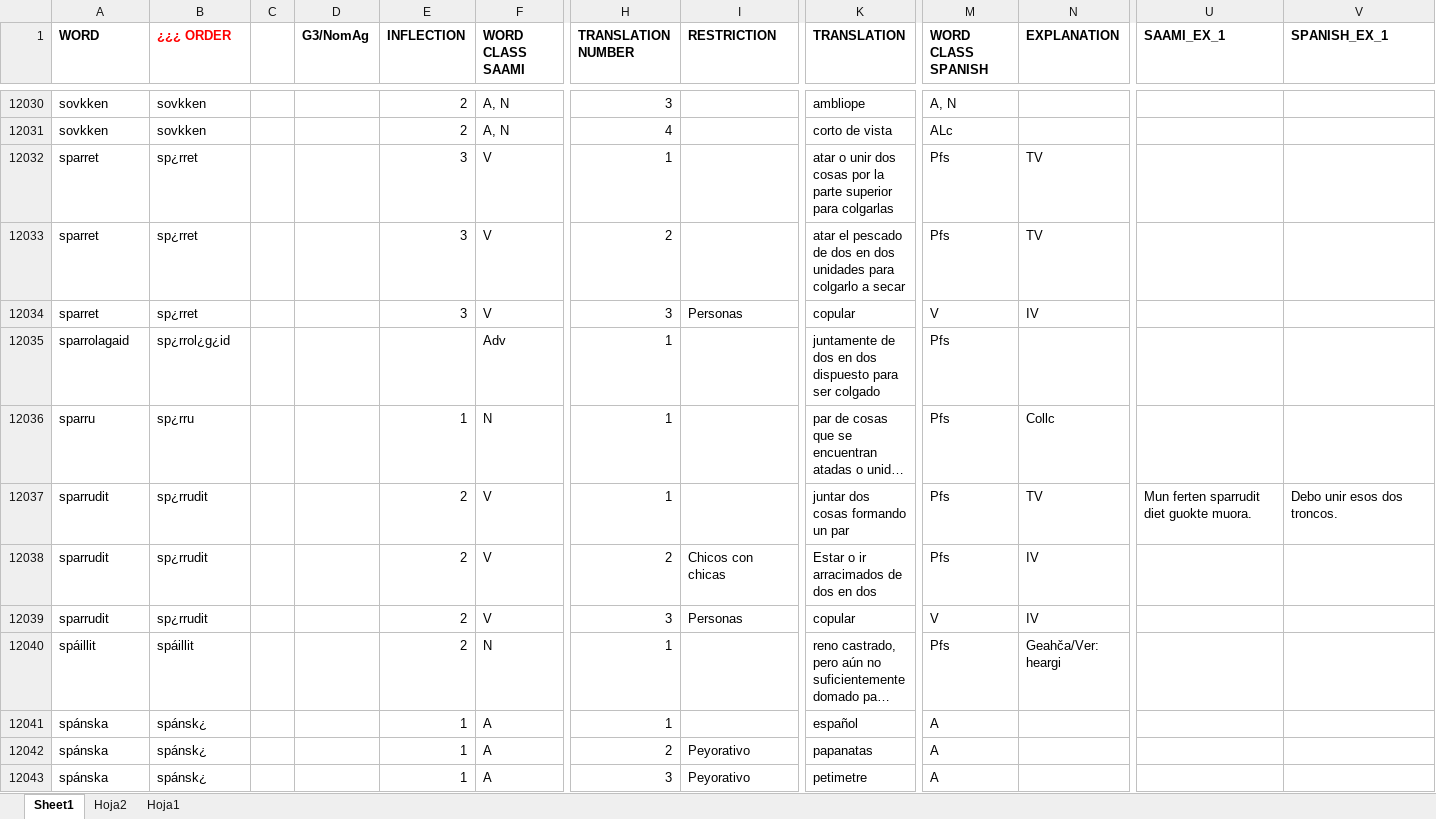
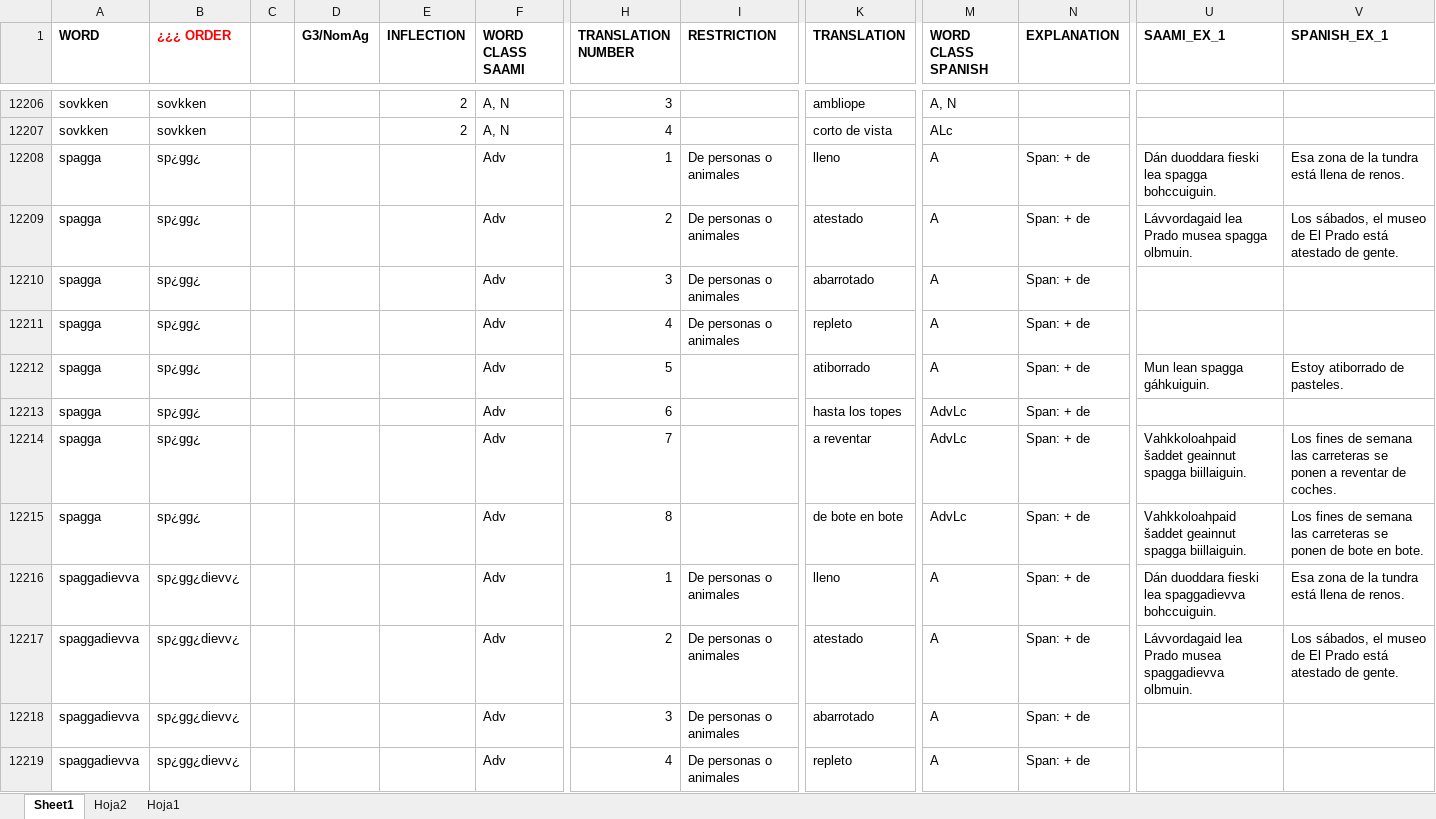
Before and after one commit to giellalt/dict-sme-spa, an Excel workbook: inc/A_V_Saami_Spanish.xlsx, sheet Sheet1, drawn as a sheet; only a part is shown, gaps mark what is left out; the shorter side is filled out with more unchanged rows; long unchanged cells end in …; values as stored, in another font and other column widths than the file's, no borders; rows hold the shown columns only; the diff covers the shown part only; the diff names each change by its address in the sheet, - before the commit and + after, or states it on an @@ line.

```diff
--- a/inc/A_V_Saami_Spanish.xlsx (sheet Sheet1)
+++ b/inc/A_V_Saami_Spanish.xlsx (sheet Sheet1)
+row 12208: spagga | sp¿gg¿ |  |  |  | Adv | 1 | De personas o animales | lleno | A | Span: + de | Dán duoddara fieski lea spagga bohccuiguin. | Esa zona de la tundra está llena de renos.
+row 12209: spagga | sp¿gg¿ |  |  |  | Adv | 2 | De personas o animales | atestado | A | Span: + de | Lávvordagaid lea Prado musea spagga olbmuin. | Los sábados, el museo de El Prado está atestado de gente.
+row 12210: spagga | sp¿gg¿ |  |  |  | Adv | 3 | De personas o animales | abarrotado | A | Span: + de
+row 12211: spagga | sp¿gg¿ |  |  |  | Adv | 4 | De personas o animales | repleto | A | Span: + de
+row 12212: spagga | sp¿gg¿ |  |  |  | Adv | 5 |  | atiborrado | A | Span: + de | Mun lean spagga gáhkuiguin. | Estoy atiborrado de pasteles.
+row 12213: spagga | sp¿gg¿ |  |  |  | Adv | 6 |  | hasta los topes | AdvLc | Span: + de
+row 12214: spagga | sp¿gg¿ |  |  |  | Adv | 7 |  | a reventar | AdvLc | Span: + de | Vahkkoloahpaid šaddet geainnut spagga biillaiguin. | Los fines de semana las carreteras se ponen a reventar de coches.
+row 12215: spagga | sp¿gg¿ |  |  |  | Adv | 8 |  | de bote en bote | AdvLc | Span: + de | Vahkkoloahpaid šaddet geainnut spagga biillaiguin. | Los fines de semana las carreteras se ponen de bote en bote.
+row 12216: spaggadievva | sp¿gg¿dievv¿ |  |  |  | Adv | 1 | De personas o animales | lleno | A | Span: + de | Dán duoddara fieski lea spaggadievva bohccuiguin. | Esa zona de la tundra está llena de renos.
+row 12217: spaggadievva | sp¿gg¿dievv¿ |  |  |  | Adv | 2 | De personas o animales | atestado | A | Span: + de | Lávvordagaid lea Prado musea spaggadievva olbmuin. | Los sábados, el museo de El Prado está atestado de gente.
+row 12218: spaggadievva | sp¿gg¿dievv¿ |  |  |  | Adv | 3 | De personas o animales | abarrotado | A | Span: + de
+row 12219: spaggadievva | sp¿gg¿dievv¿ |  |  |  | Adv | 4 | De personas o animales | repleto | A | Span: + de
```
Also changed, not shown: 205 added rows, 10 removed rows and 35 edited cells elsewhere in this sheet.
